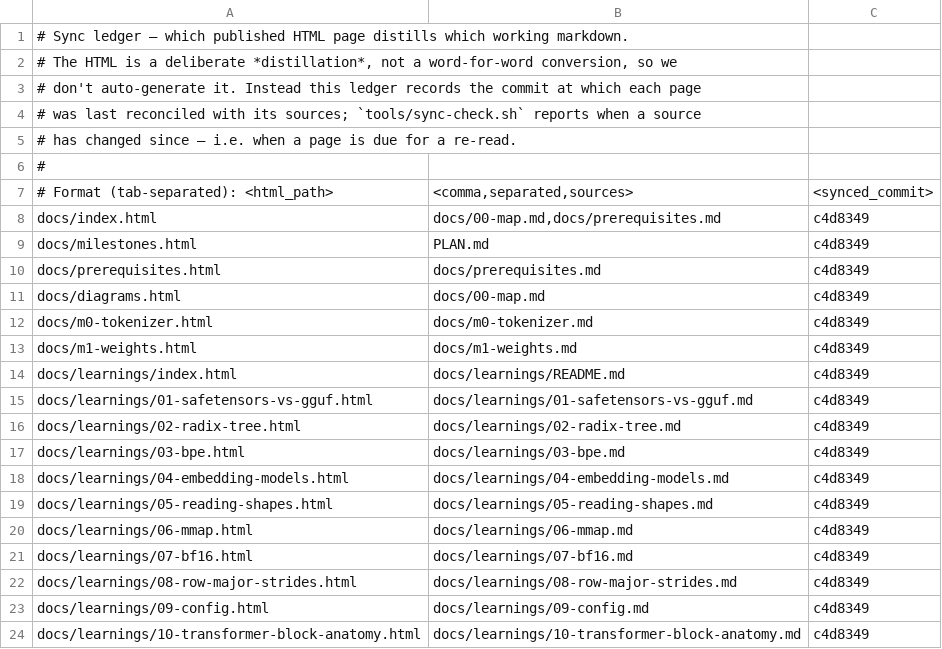
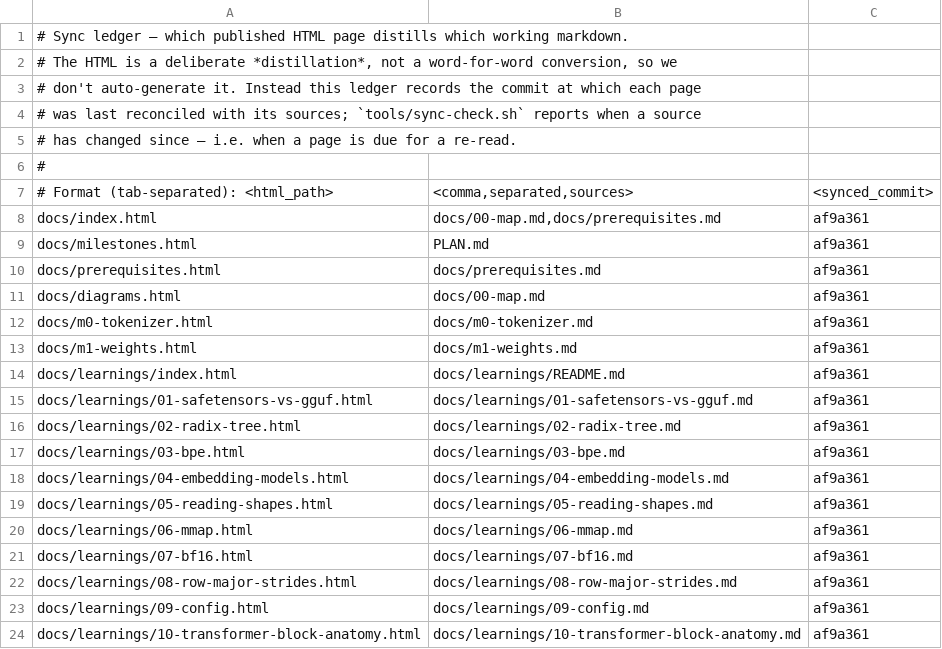
Before and after one commit to curtisalexander/fs, a TSV file: tools/sync-ledger.tsv, drawn as a sheet.

Commit message:
Stamp documentation sync ledger
Amp-Thread-ID: https://ampcode.com/threads/T-019fa384-7e21-720c-9c6c-ac2ac6364fbc

Co-authored-by: Curtis Alexander <c4lex@yahoo.com>

```diff
--- a/tools/sync-ledger.tsv
+++ b/tools/sync-ledger.tsv
@@ -7,18 +7,18 @@
 # Format (tab-separated):  <html_path>	<comma,separated,sources>	<synced_commit>
-docs/index.html	docs/00-map.md,docs/prerequisites.md	c4d8349
-docs/milestones.html	PLAN.md	c4d8349
-docs/prerequisites.html	docs/prerequisites.md	c4d8349
-docs/diagrams.html	docs/00-map.md	c4d8349
-docs/m0-tokenizer.html	docs/m0-tokenizer.md	c4d8349
-docs/m1-weights.html	docs/m1-weights.md	c4d8349
-docs/learnings/index.html	docs/learnings/README.md	c4d8349
-docs/learnings/01-safetensors-vs-gguf.html	docs/learnings/01-safetensors-vs-gguf.md	c4d8349
-docs/learnings/02-radix-tree.html	docs/learnings/02-radix-tree.md	c4d8349
-docs/learnings/03-bpe.html	docs/learnings/03-bpe.md	c4d8349
-docs/learnings/04-embedding-models.html	docs/learnings/04-embedding-models.md	c4d8349
-docs/learnings/05-reading-shapes.html	docs/learnings/05-reading-shapes.md	c4d8349
-docs/learnings/06-mmap.html	docs/learnings/06-mmap.md	c4d8349
-docs/learnings/07-bf16.html	docs/learnings/07-bf16.md	c4d8349
-docs/learnings/08-row-major-strides.html	docs/learnings/08-row-major-strides.md	c4d8349
-docs/learnings/09-config.html	docs/learnings/09-config.md	c4d8349
-docs/learnings/10-transformer-block-anatomy.html	docs/learnings/10-transformer-block-anatomy.md	c4d8349
+docs/index.html	docs/00-map.md,docs/prerequisites.md	af9a361
+docs/milestones.html	PLAN.md	af9a361
+docs/prerequisites.html	docs/prerequisites.md	af9a361
+docs/diagrams.html	docs/00-map.md	af9a361
+docs/m0-tokenizer.html	docs/m0-tokenizer.md	af9a361
+docs/m1-weights.html	docs/m1-weights.md	af9a361
+docs/learnings/index.html	docs/learnings/README.md	af9a361
+docs/learnings/01-safetensors-vs-gguf.html	docs/learnings/01-safetensors-vs-gguf.md	af9a361
+docs/learnings/02-radix-tree.html	docs/learnings/02-radix-tree.md	af9a361
+docs/learnings/03-bpe.html	docs/learnings/03-bpe.md	af9a361
+docs/learnings/04-embedding-models.html	docs/learnings/04-embedding-models.md	af9a361
+docs/learnings/05-reading-shapes.html	docs/learnings/05-reading-shapes.md	af9a361
+docs/learnings/06-mmap.html	docs/learnings/06-mmap.md	af9a361
+docs/learnings/07-bf16.html	docs/learnings/07-bf16.md	af9a361
+docs/learnings/08-row-major-strides.html	docs/learnings/08-row-major-strides.md	af9a361
+docs/learnings/09-config.html	docs/learnings/09-config.md	af9a361
+docs/learnings/10-transformer-block-anatomy.html	docs/learnings/10-transformer-block-anatomy.md	af9a361
```
